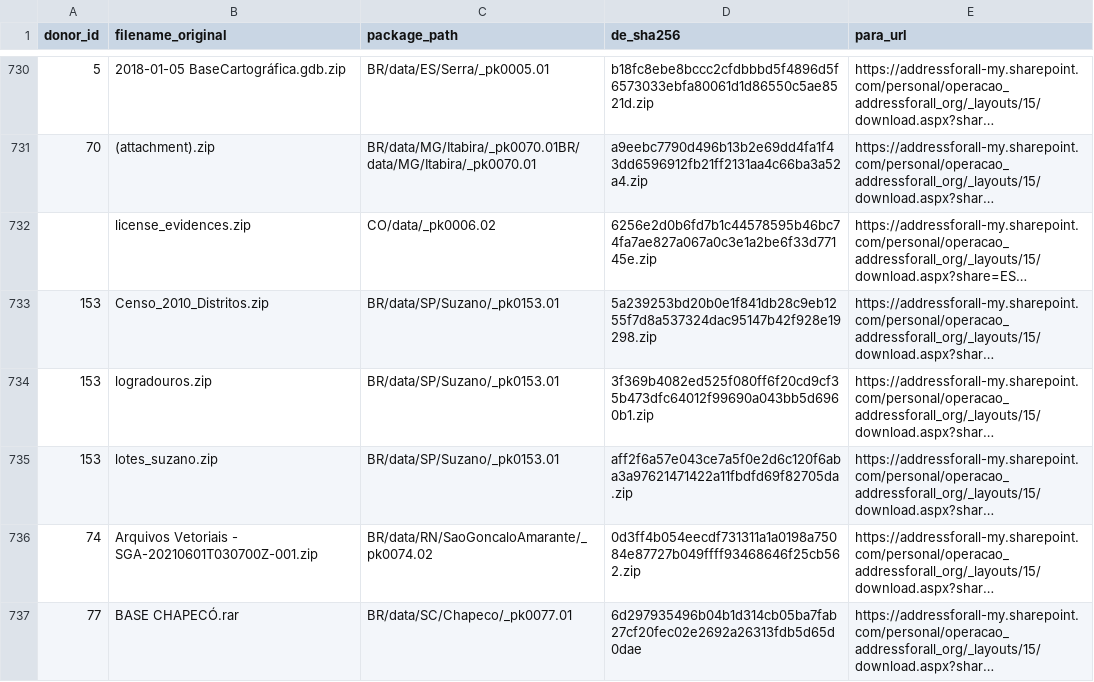
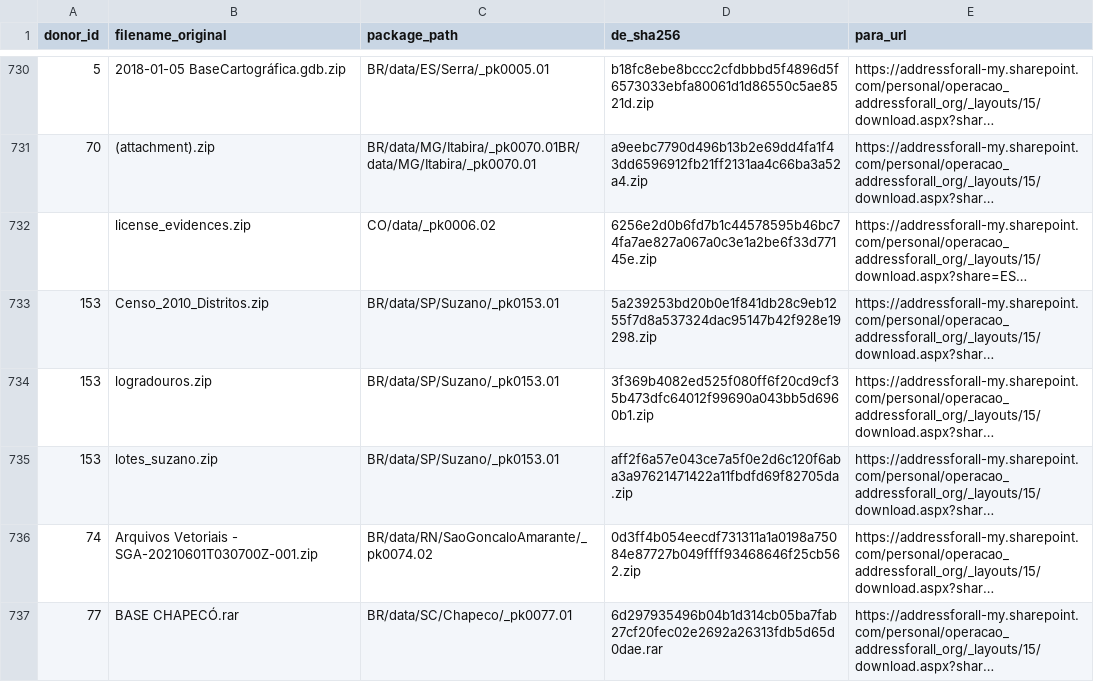
Before and after one commit to digital-guard/preserv, a CSV file: data/redirs/fromDL_toFileServer.csv, drawn as a sheet; only a part is shown, gaps mark what is left out; long unchanged cells end in …; the diff names each change by its address in the sheet, - before the commit and + after, or states it on an @@ line.

Commit message:
Update fromDL_toFileServer.csv

```diff
--- a/data/redirs/fromDL_toFileServer.csv
+++ b/data/redirs/fromDL_toFileServer.csv
-D737 (de_sha256): 6d297935496b04b1d314cb05ba7fab27cf20fec02e2692a26313fdb5d65d0dae
+D737 (de_sha256): 6d297935496b04b1d314cb05ba7fab27cf20fec02e2692a26313fdb5d65d0dae.rar
```
